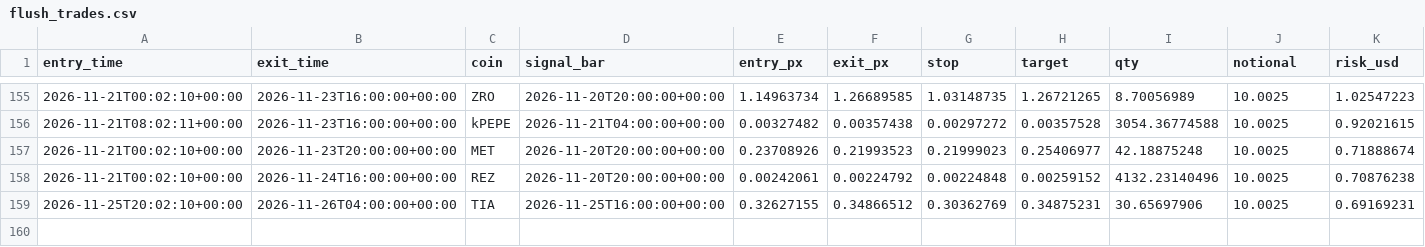
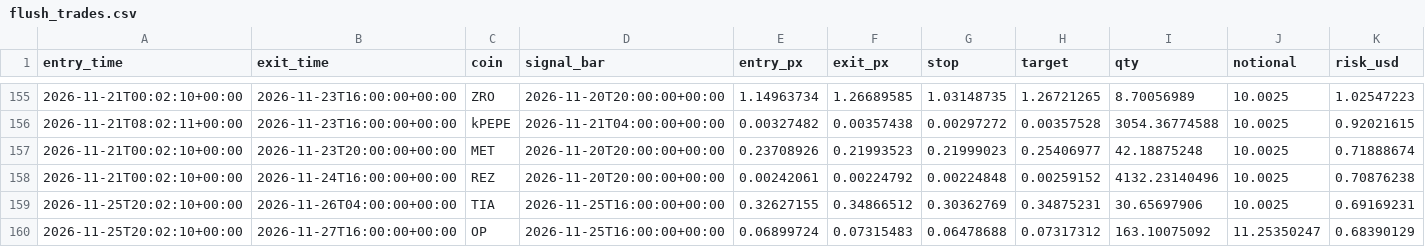
Before and after one commit to daijobudesu69/Crypto-RMF, a CSV file: state/flush_trades.csv, drawn as a sheet; only a part is shown, gaps mark what is left out; rows hold the shown columns only; the diff names each change by its address in the sheet, - before the commit and + after, or states it on an @@ line.

```diff
--- a/state/flush_trades.csv
+++ b/state/flush_trades.csv
+row 160: 2026-11-25T20:02:10+00:00 | 2026-11-27T16:00:00+00:00 | OP | 2026-11-25T16:00:00+00:00 | 0.06899724 | 0.07315483 | 0.06478688 | 0.07317312 | 163.10075092 | 11.25350247 | 0.68390129
```
Also changed, not shown: state/flush_signals.csv, state/orders.csv, 2 other files.
